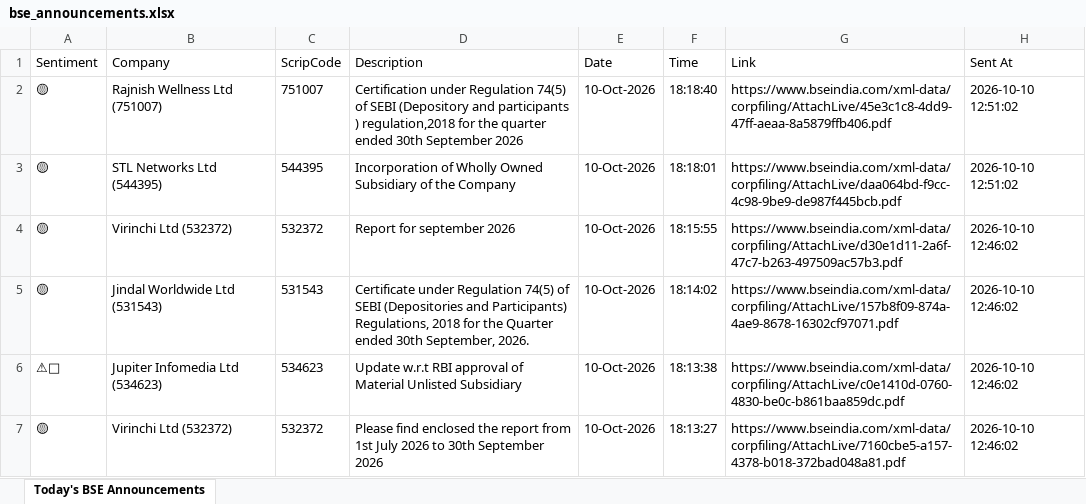
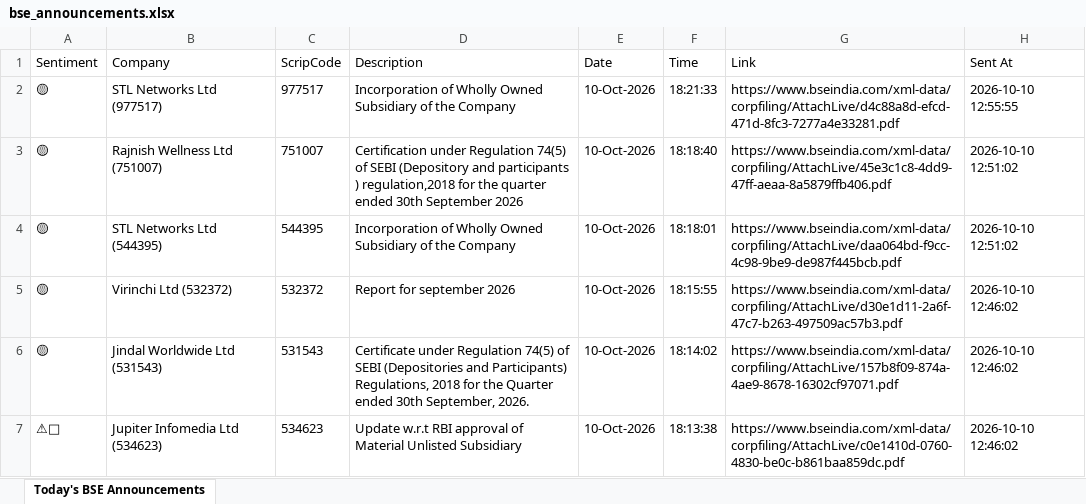
Before and after one commit to divy008/Levnse, an Excel workbook: bse_announcements.xlsx, sheet Today's BSE Announcements, drawn as a sheet; only a part is shown; the shorter side is filled out with more unchanged rows; values as stored, in another font and other column widths than the file's, no borders; the diff names each change by its address in the sheet, - before the commit and + after, or states it on an @@ line.

```diff
--- a/bse_announcements.xlsx (sheet Today's BSE Announcements)
+++ b/bse_announcements.xlsx (sheet Today's BSE Announcements)
+row 2: 🟡 | STL Networks Ltd (977517) | 977517 | Incorporation of Wholly Owned Subsidiary of the Company | 10-Oct-2026 | 18:21:33 | https://www.bseindia.com/xml-data/corpfiling/AttachLive/d4c88a8d-efcd-471d-8fc3-7277a4e33281.pdf | 2026-10-10 12:55:55
```
Also changed, not shown: announcements.xlsx, 6 other files.
